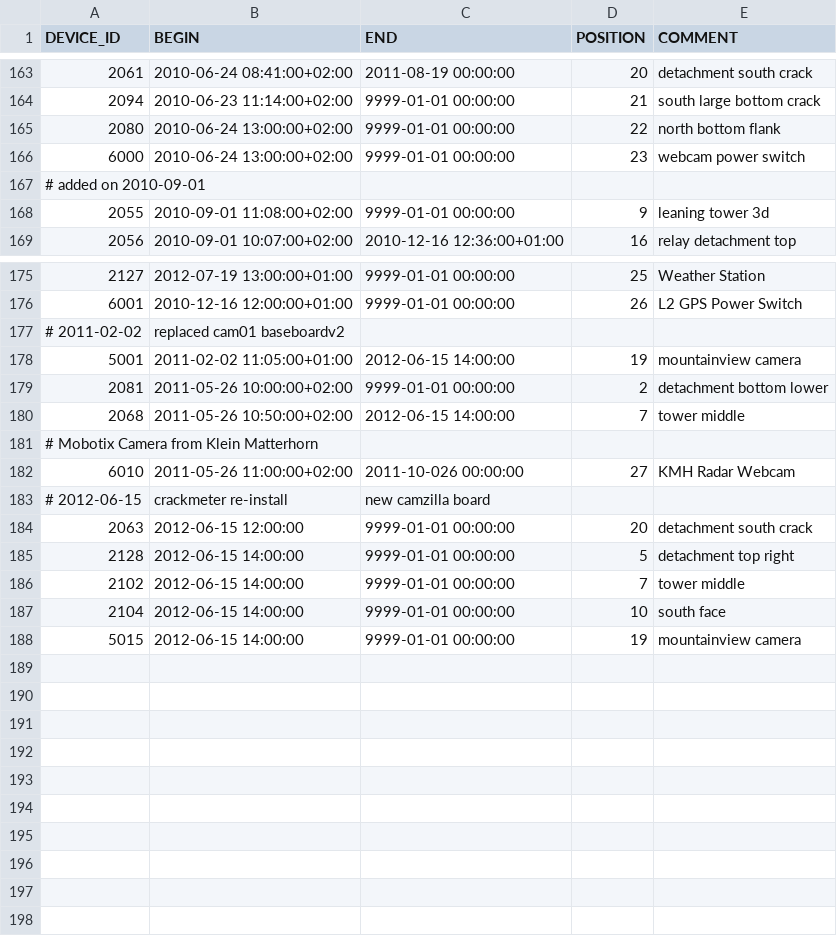
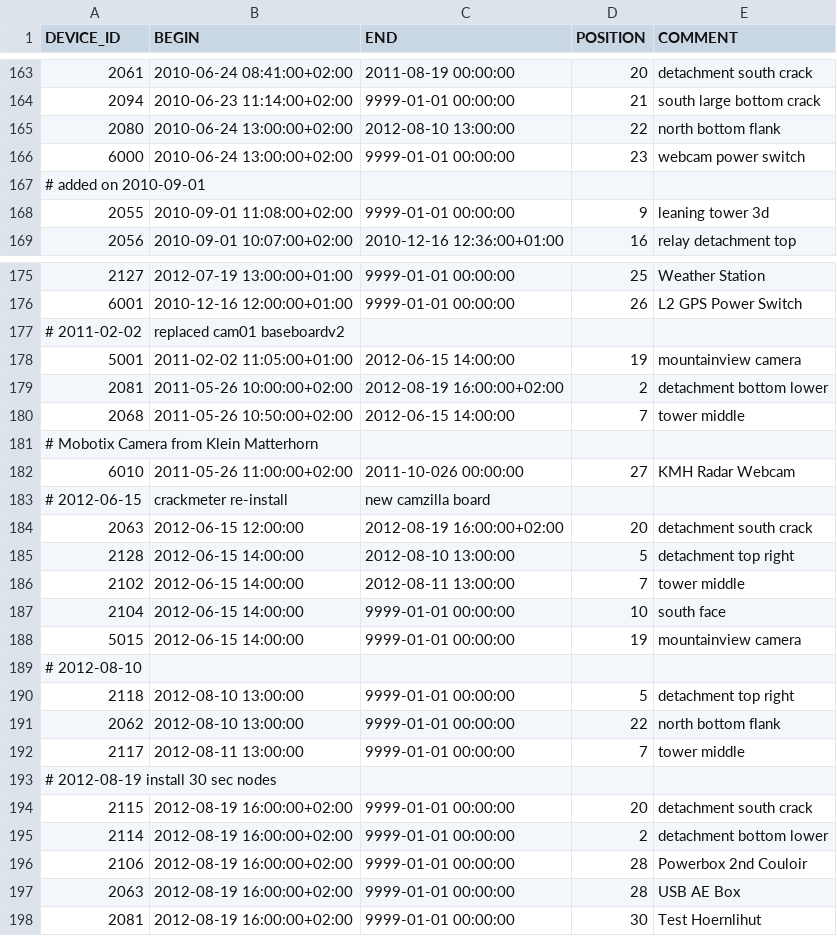
Before and after one commit to LSIR/gsn, a CSV file: gsn/conf/permasense/matterhorn-positionmapping.csv, drawn as a sheet; only a part is shown, gaps mark what is left out.

```diff
--- a/gsn/conf/permasense/matterhorn-positionmapping.csv
+++ b/gsn/conf/permasense/matterhorn-positionmapping.csv
@@ -164,3 +164,3 @@
 "2094","2010-06-23 11:14:00+02:00","9999-01-01 00:00:00","21","south large bottom crack"
-"2080","2010-06-24 13:00:00+02:00","9999-01-01 00:00:00","22","north bottom flank"
+"2080","2010-06-24 13:00:00+02:00","2012-08-10 13:00:00","22","north bottom flank"
 "6000","2010-06-24 13:00:00+02:00","9999-01-01 00:00:00","23","webcam power switch"
@@ -178,3 +178,3 @@
 "5001","2011-02-02 11:05:00+01:00","2012-06-15 14:00:00","19","mountainview camera"
-"2081","2011-05-26 10:00:00+02:00","9999-01-01 00:00:00","2","detachment bottom lower"
+"2081","2011-05-26 10:00:00+02:00","2012-08-19 16:00:00+02:00","2","detachment bottom lower"
 "2068","2011-05-26 10:50:00+02:00","2012-06-15 14:00:00","7","tower middle"
@@ -183,6 +183,16 @@
 # 2012-06-15, crackmeter re-install, new camzilla board
-"2063","2012-06-15 12:00:00","9999-01-01 00:00:00","20","detachment south crack"
-"2128","2012-06-15 14:00:00","9999-01-01 00:00:00","5","detachment top right"
-"2102","2012-06-15 14:00:00","9999-01-01 00:00:00","7","tower middle"
+"2063","2012-06-15 12:00:00","2012-08-19 16:00:00+02:00","20","detachment south crack"
+"2128","2012-06-15 14:00:00","2012-08-10 13:00:00","5","detachment top right"
+"2102","2012-06-15 14:00:00","2012-08-11 13:00:00","7","tower middle"
 "2104","2012-06-15 14:00:00","9999-01-01 00:00:00","10","south face"
 "5015","2012-06-15 14:00:00","9999-01-01 00:00:00","19","mountainview camera"
+# 2012-08-10
+"2118","2012-08-10 13:00:00","9999-01-01 00:00:00","5","detachment top right"
+"2062","2012-08-10 13:00:00","9999-01-01 00:00:00","22","north bottom flank"
+"2117","2012-08-11 13:00:00","9999-01-01 00:00:00","7","tower middle"
+# 2012-08-19 install 30 sec nodes
+"2115","2012-08-19 16:00:00+02:00","9999-01-01 00:00:00","20","detachment south crack"
+"2114","2012-08-19 16:00:00+02:00","9999-01-01 00:00:00","2","detachment bottom lower"
+"2106","2012-08-19 16:00:00+02:00","9999-01-01 00:00:00","28","Powerbox 2nd Couloir"
+"2063","2012-08-19 16:00:00+02:00","9999-01-01 00:00:00","28","USB AE Box"
+"2081","2012-08-19 16:00:00+02:00","9999-01-01 00:00:00","30","Test Hoernlihut"
```
Also changed, not shown: gsn/conf/permasense/matterhorn-geomapping.csv, gsn/conf/permasense/matterhorn-sensormapping.csv.
